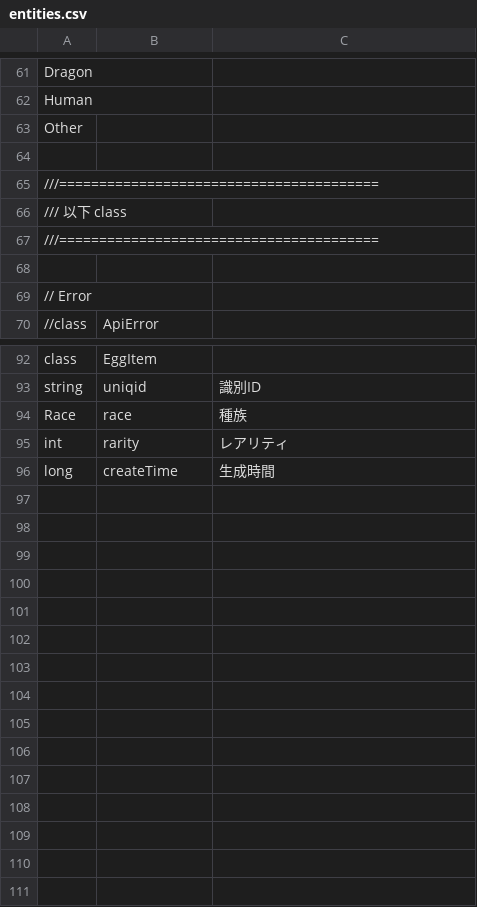
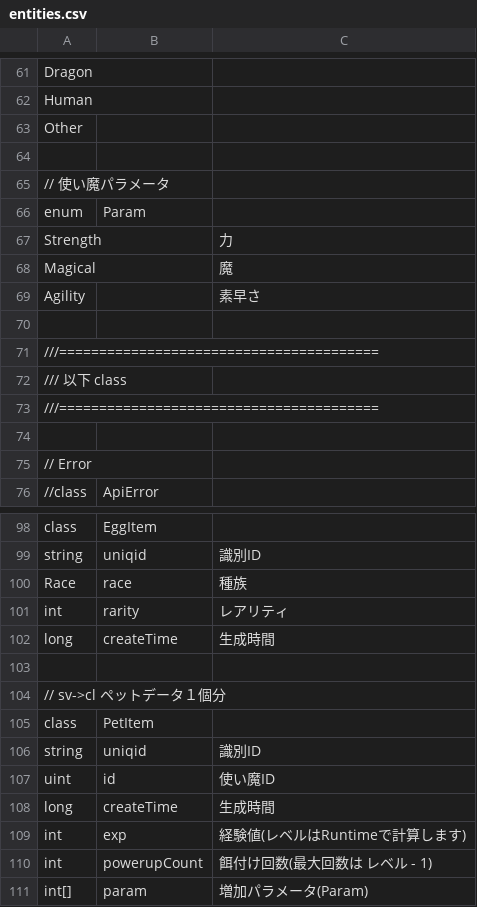
Before and after one commit to kou-yeung/Contrib.Gate, a CSV file: tools/EntitiesGen/entities.csv, drawn as a sheet; only a part is shown, gaps mark what is left out; the diff names each change by its address in the sheet, - before the commit and + after, or states it on an @@ line.

Commit message:
ペットデータ管理対応
チートコマンドも対応しました

```diff
--- a/tools/EntitiesGen/entities.csv
+++ b/tools/EntitiesGen/entities.csv
+row 65: // 使い魔パラメータ
+row 66: enum | Param
+row 67: Strength |  | 力
+row 68: Magical |  | 魔
+row 69: Agility |  | 素早さ
+row 70: (empty)
+row 103: (empty)
+row 104: // sv->cl ペットデータ１個分
+row 105: class | PetItem
+row 106: string | uniqid | 識別ID
+row 107: uint | id | 使い魔ID
+row 108: long | createTime | 生成時間
+row 109: int | exp | 経験値(レベルはRuntimeで計算します)
+row 110: int | powerupCount | 餌付け回数(最大回数は レベル - 1)
+row 111: int[] | param | 増加パラメータ(Param)
```
Also changed, not shown: tools/ProtocolGen/protocol.csv, 13 other files.
